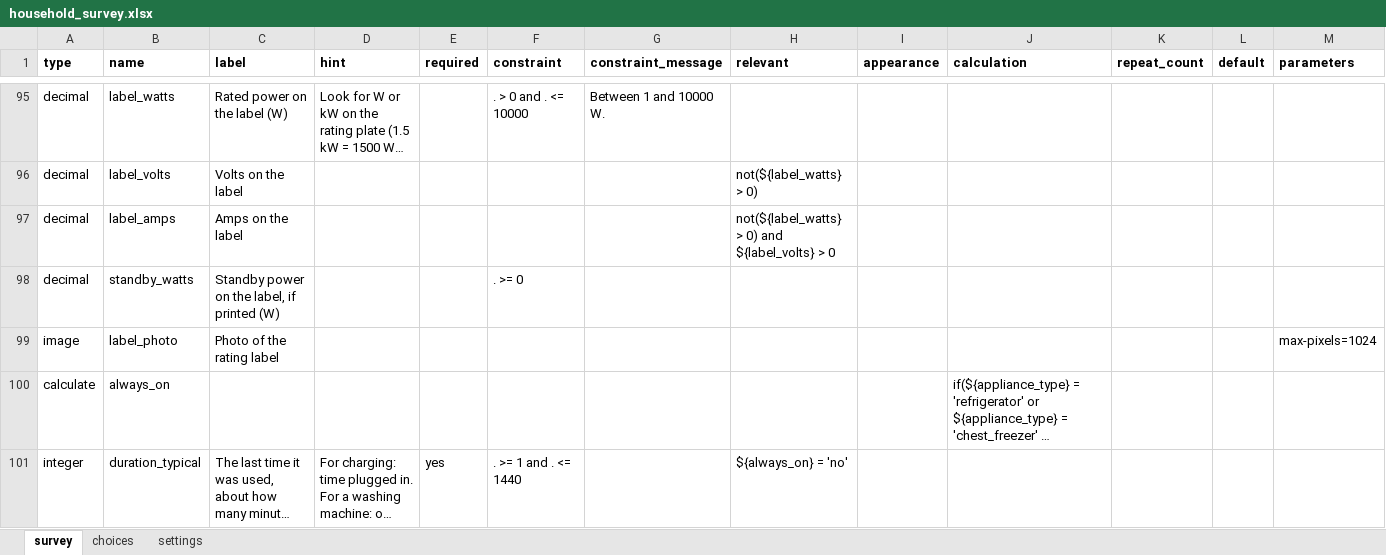
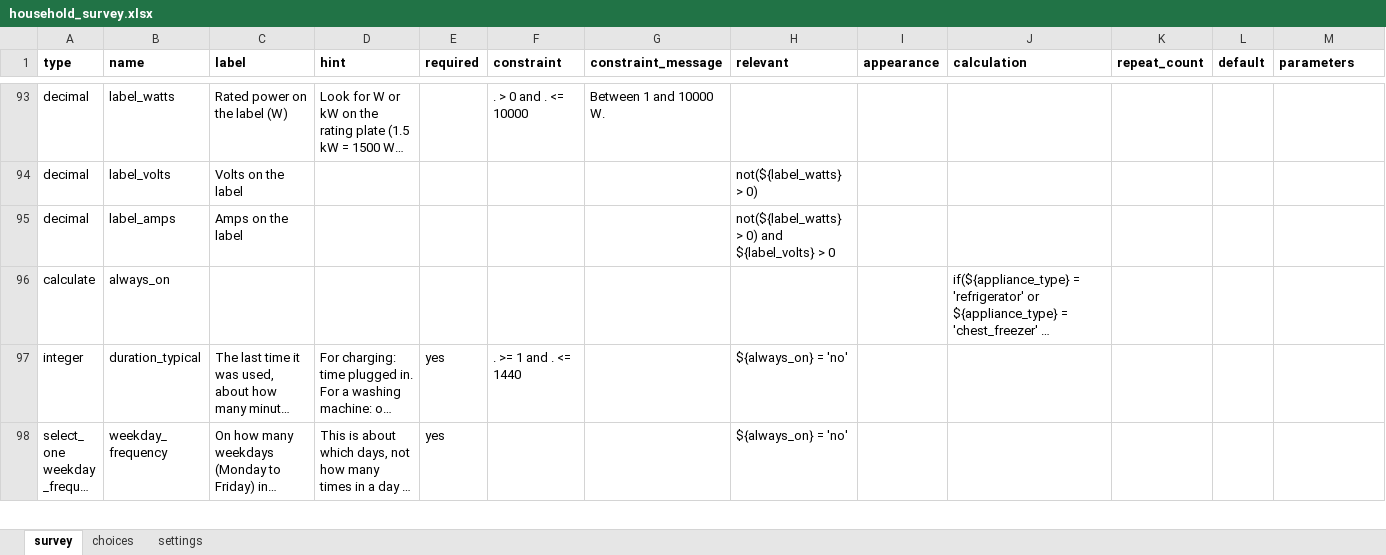
Before and after one commit to Dan-Muchiri/load-model, an Excel workbook: questionnaire/household_survey.xlsx, sheet survey, drawn as a sheet; only a part is shown, gaps mark what is left out; the shorter side is filled out with more unchanged rows; long unchanged cells end in …; values as stored, in another font and other column widths than the file's, no borders; the diff covers the shown part only; the diff names each change by its address in the sheet, - before the commit and + after, or states it on an @@ line.

```diff
--- a/questionnaire/household_survey.xlsx (sheet survey)
+++ b/questionnaire/household_survey.xlsx (sheet survey)
-row 98: decimal | standby_watts | Standby power on the label, if printed (W) |  |  | . >= 0
-row 99: image | label_photo | Photo of the rating label |  |  |  |  |  |  |  |  |  | max-pixels=1024
```
Also changed, not shown: 7 removed rows and 5 edited cells elsewhere in this sheet, sheet choices, sheet settings, 9 other files.
